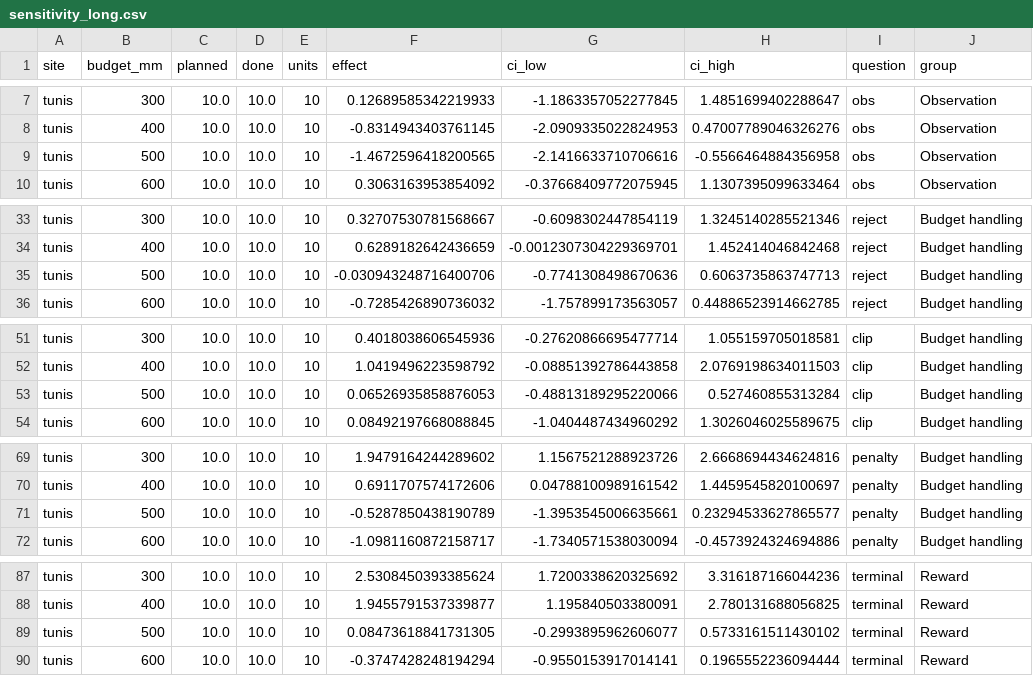
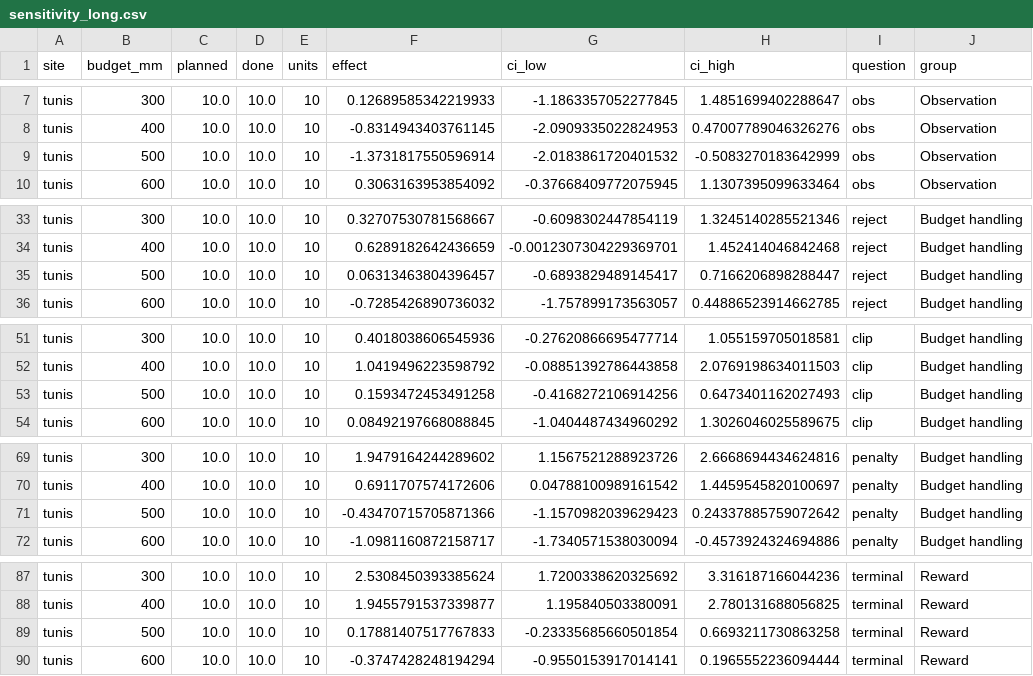
Before and after one commit to jbkze/agwat2026-dit-rl, a CSV file: reports/tables/sensitivity_long.csv, drawn as a sheet; only a part is shown, gaps mark what is left out; the diff covers the shown part only; the diff names each change by its address in the sheet, - before the commit and + after, or states it on an @@ line.

```diff
--- a/reports/tables/sensitivity_long.csv
+++ b/reports/tables/sensitivity_long.csv
-F9 (effect): -1.4672596418200565
+F9 (effect): -1.3731817550596914
-G9 (ci_low): -2.1416633710706616
+G9 (ci_low): -2.0183861720401532
-H9 (ci_high): -0.5566464884356958
+H9 (ci_high): -0.5083270183642999
-F35 (effect): -0.030943248716400706
+F35 (effect): 0.06313463804396457
-G35 (ci_low): -0.7741308498670636
+G35 (ci_low): -0.6893829489145417
-H35 (ci_high): 0.6063735863747713
+H35 (ci_high): 0.7166206898288447
-F53 (effect): 0.06526935858876053
+F53 (effect): 0.1593472453491258
-G53 (ci_low): -0.48813189295220066
+G53 (ci_low): -0.4168272106914256
-H53 (ci_high): 0.527460855313284
+H53 (ci_high): 0.6473401162027493
-F71 (effect): -0.5287850438190789
+F71 (effect): -0.43470715705871366
-G71 (ci_low): -1.3953545006635661
+G71 (ci_low): -1.1570982039629423
-H71 (ci_high): 0.23294533627865577
+H71 (ci_high): 0.24337885759072642
-F89 (effect): 0.08473618841731305
+F89 (effect): 0.17881407517767833
-G89 (ci_low): -0.2993895962606077
+G89 (ci_low): -0.23335685660501854
-H89 (ci_high): 0.5733161511430102
+H89 (ci_high): 0.6693211730863258
```
Also changed, not shown: 2 edited cells elsewhere in this file, reports/figures/paper_cwpf.csv, reports/tables/progress.csv, 20 other files.
